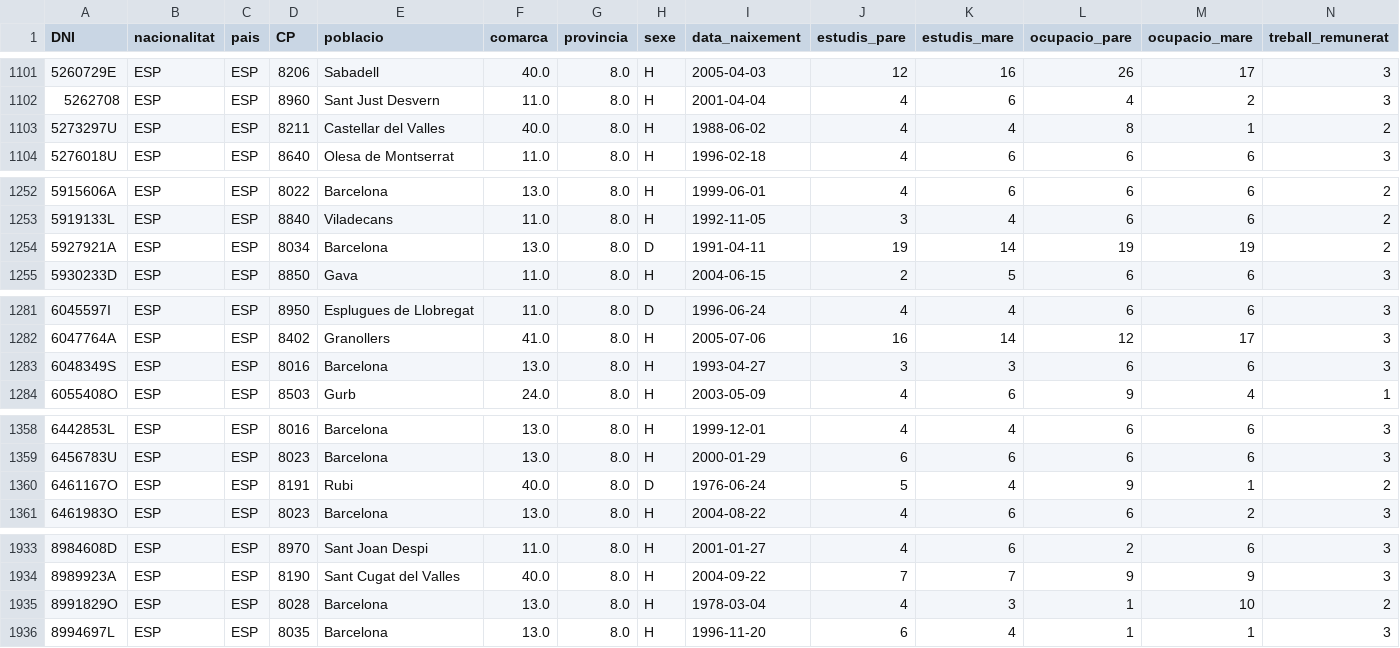
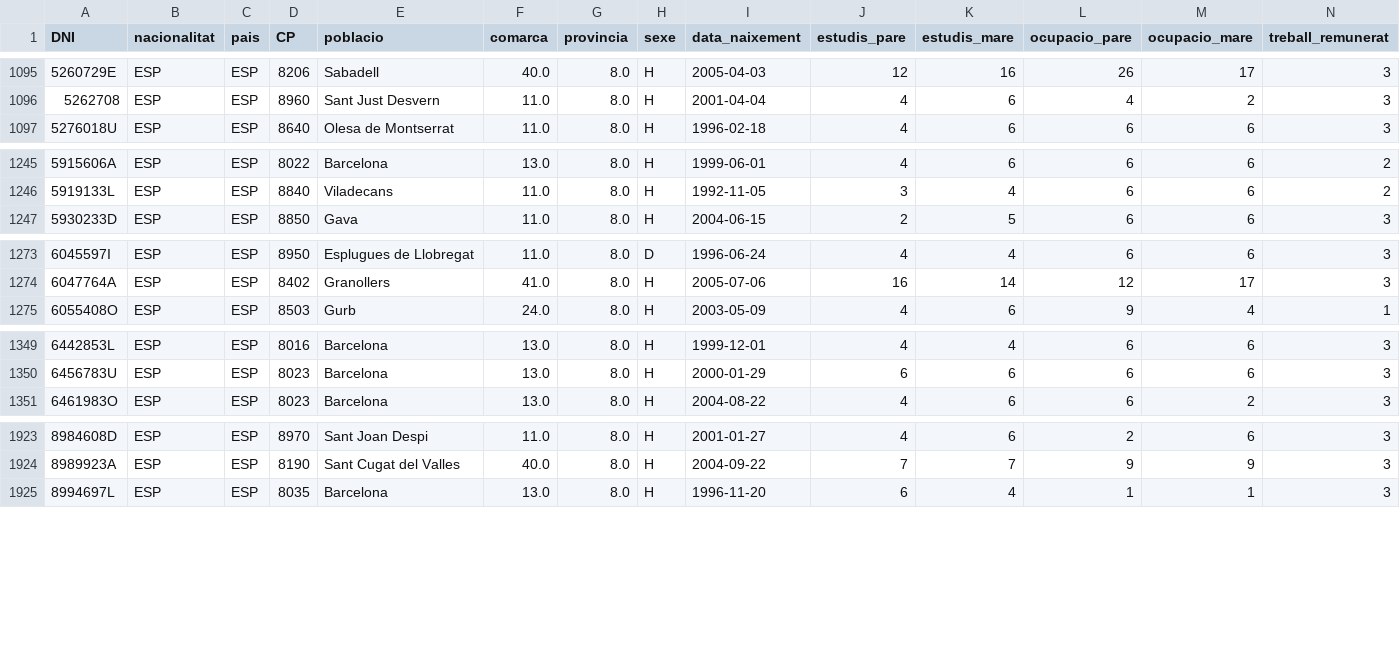
Before and after one commit to patriciazapatab/Final-Project---University-performance-prediction, a CSV file: data/processed/students_df.csv, drawn as a sheet; only a part is shown, gaps mark what is left out; the diff covers the shown part only; the diff names each change by its address in the sheet, - before the commit and + after, or states it on an @@ line.

```diff
--- a/data/processed/students_df.csv
+++ b/data/processed/students_df.csv
-row 1103: 5273297U | ESP | ESP | 8211 | Castellar del Valles | 40.0 | 8.0 | H | 1988-06-02 | 4 | 4 | 8 | 1 | 2
-row 1254: 5927921A | ESP | ESP | 8034 | Barcelona | 13.0 | 8.0 | D | 1991-04-11 | 19 | 14 | 19 | 19 | 2
-row 1283: 6048349S | ESP | ESP | 8016 | Barcelona | 13.0 | 8.0 | H | 1993-04-27 | 3 | 3 | 6 | 6 | 3
-row 1360: 6461167O | ESP | ESP | 8191 | Rubi | 40.0 | 8.0 | D | 1976-06-24 | 5 | 4 | 9 | 1 | 2
-row 1935: 8991829O | ESP | ESP | 8028 | Barcelona | 13.0 | 8.0 | H | 1978-03-04 | 4 | 3 | 1 | 10 | 2
```
Also changed, not shown: 7 removed rows elsewhere in this file, data/processed/previous_education_df.csv, 9 other files.
